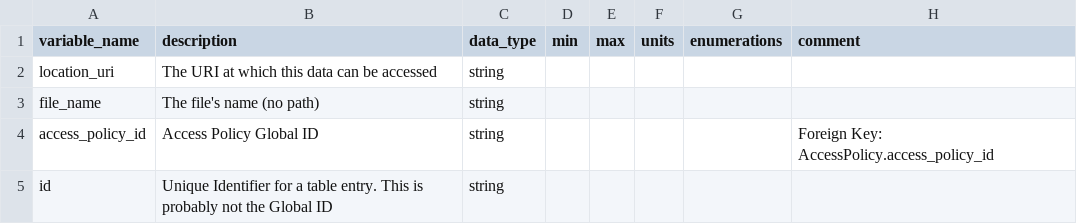
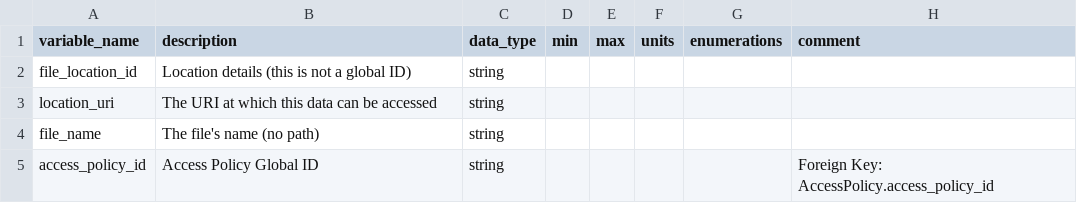
Before and after one commit to carrollaboratory/kfi-fhir-input, a CSV file: project/data-dictionary/FileLocation-dd.csv, drawn as a sheet; removed rows and columns are numbered as before the commit, all else as after; the diff names each change by its address in the sheet, - before the commit and + after, or states it on an @@ line.

```diff
--- a/project/data-dictionary/FileLocation-dd.csv
+++ b/project/data-dictionary/FileLocation-dd.csv
+row 2: file_location_id | Location details (this is not a global ID) | string
-row 5: id | Unique Identifier for a table entry. This is probably not the Global ID | string
```
Also changed, not shown: project/data-dictionary/AgeAt-dd.csv, project/data-dictionary/AssociatedParty-dd.csv, 33 other files.
